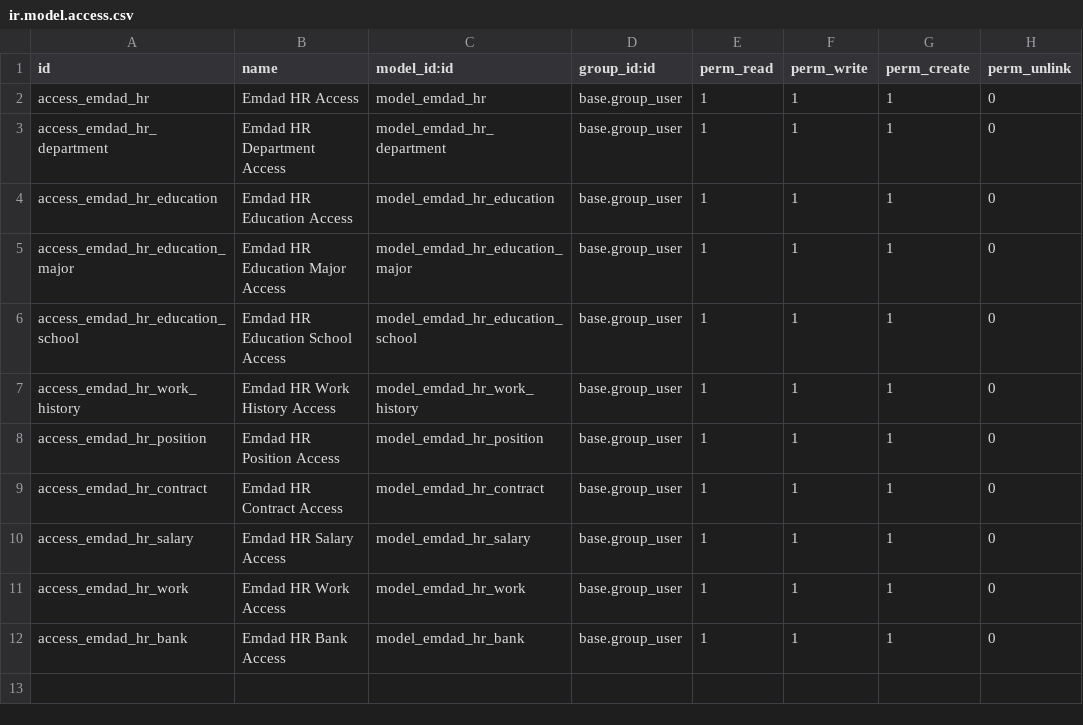
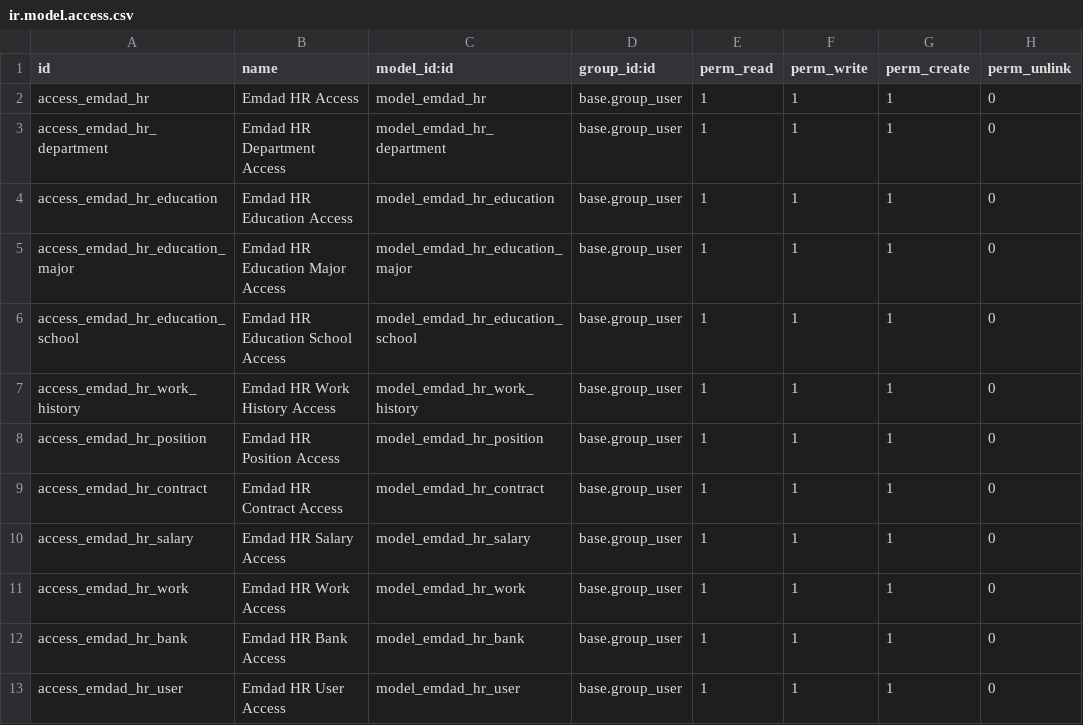
Before and after one commit to Hamiltontech/Emdad_ERP_Project, a CSV file: final_addons/emdad_hr/security/ir.model.access.csv, drawn as a sheet; the diff names each change by its address in the sheet, - before the commit and + after, or states it on an @@ line.

```diff
--- a/final_addons/emdad_hr/security/ir.model.access.csv
+++ b/final_addons/emdad_hr/security/ir.model.access.csv
+row 13: access_emdad_hr_user | Emdad HR User Access | model_emdad_hr_user | base.group_user | 1 | 1 | 1 | 0
```
Also changed, not shown: 3 other files.
